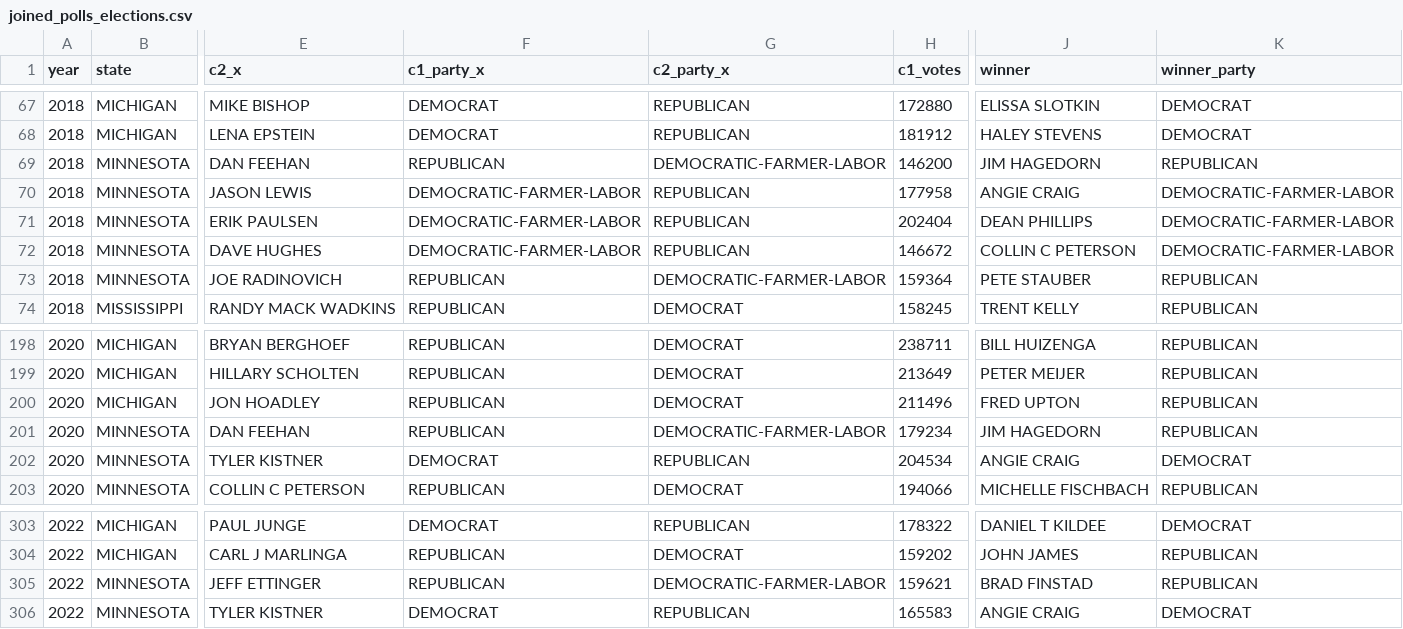
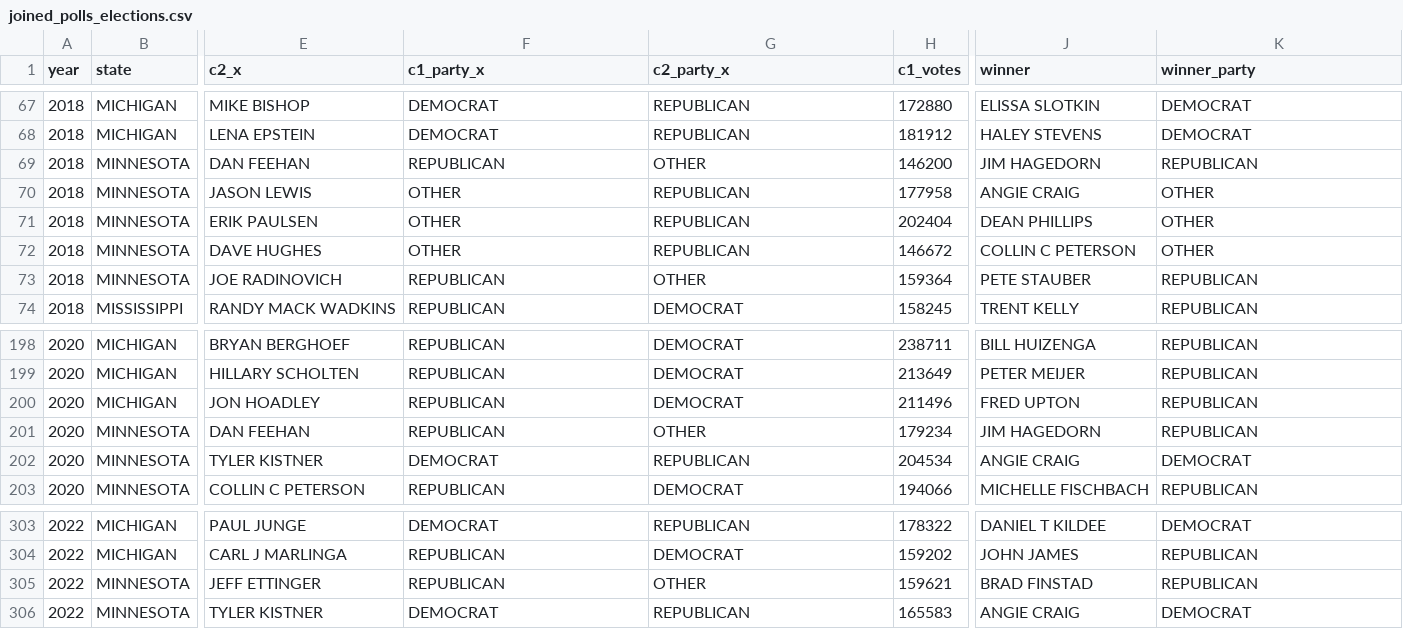
Before and after one commit to rystm01/CPSC322-FinalProject, a CSV file: data/joined_polls_elections.csv, drawn as a sheet; only a part is shown, gaps mark what is left out; the diff names each change by its address in the sheet, - before the commit and + after, or states it on an @@ line.

```diff
--- a/data/joined_polls_elections.csv
+++ b/data/joined_polls_elections.csv
-G69 (c2_party_x): DEMOCRATIC-FARMER-LABOR
+G69 (c2_party_x): OTHER
-F70:F72 (c1_party_x): DEMOCRATIC-FARMER-LABOR
+F70:F72 (c1_party_x): OTHER
-K70:K72 (winner_party): DEMOCRATIC-FARMER-LABOR
+K70:K72 (winner_party): OTHER
-G73 (c2_party_x): DEMOCRATIC-FARMER-LABOR
+G73 (c2_party_x): OTHER
-G201 (c2_party_x): DEMOCRATIC-FARMER-LABOR
+G201 (c2_party_x): OTHER
-G305 (c2_party_x): DEMOCRATIC-FARMER-LABOR
+G305 (c2_party_x): OTHER
```
Also changed, not shown: 1 other file.
